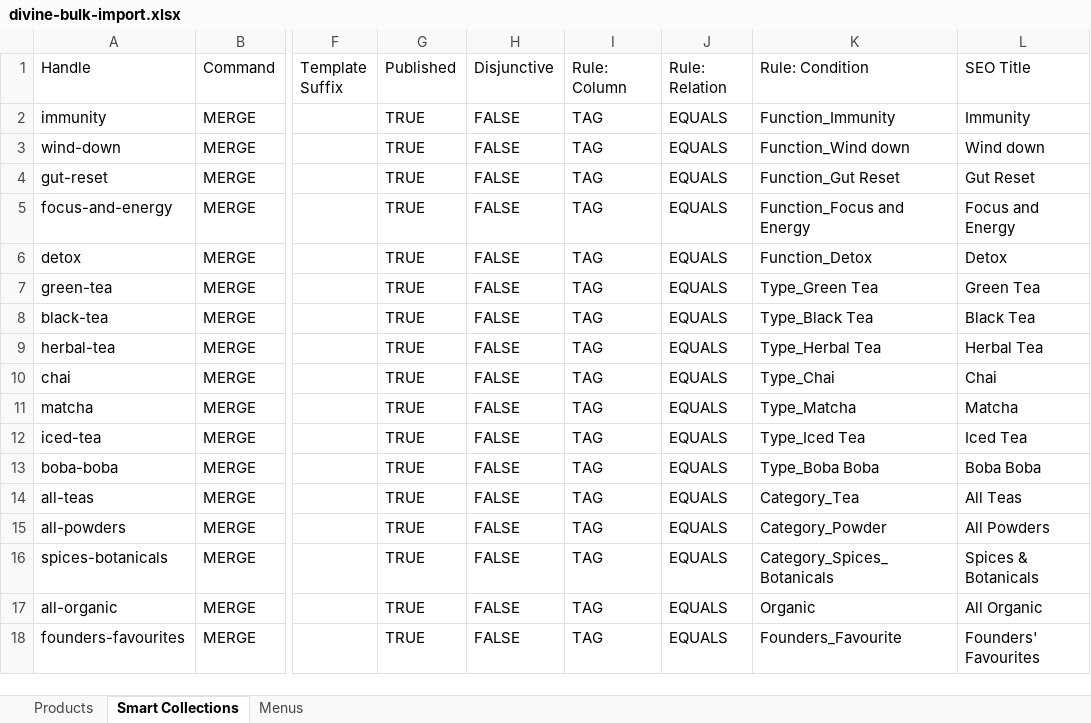
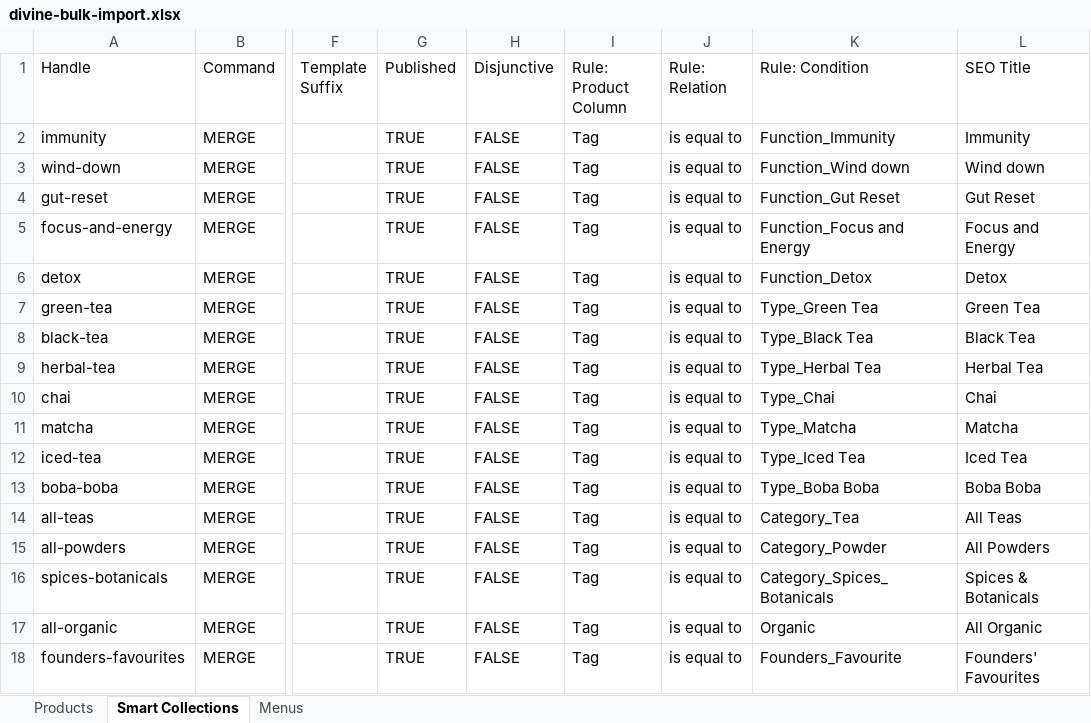
Before and after one commit to TimKDM/Divine-ingredients-theme-file, an Excel workbook: matrixify/divine-bulk-import.xlsx, sheet Smart Collections, drawn as a sheet; only a part is shown, gaps mark what is left out; values as stored, in another font and other column widths than the file's, no borders; the diff names each change by its address in the sheet, - before the commit and + after, or states it on an @@ line.

```diff
--- a/matrixify/divine-bulk-import.xlsx (sheet Smart Collections)
+++ b/matrixify/divine-bulk-import.xlsx (sheet Smart Collections)
-I1: Rule: Column
+I1: Rule: Product Column
-I2:I18 (Rule: Product Column): TAG
+I2:I18 (Rule: Product Column): Tag
-J2:J18 (Rule: Relation): EQUALS
+J2:J18 (Rule: Relation): is equal to
```
Also changed, not shown: 1 other file.
